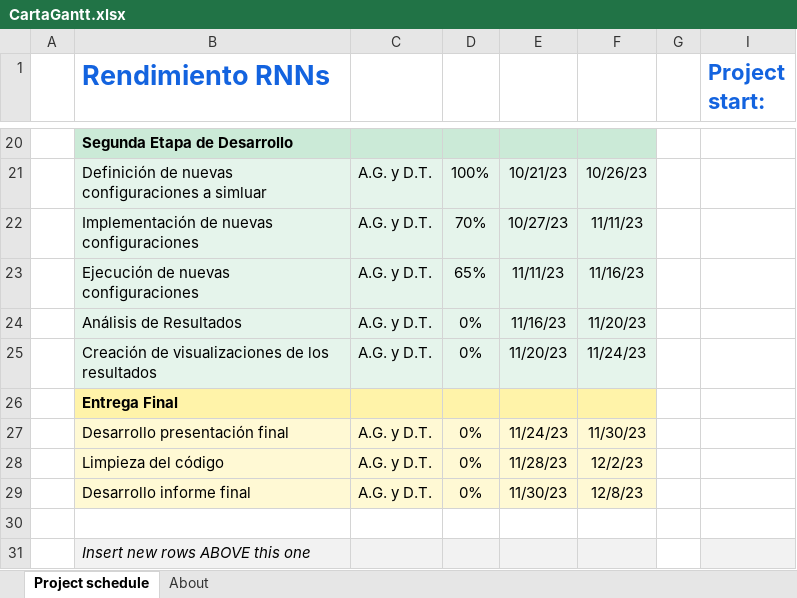
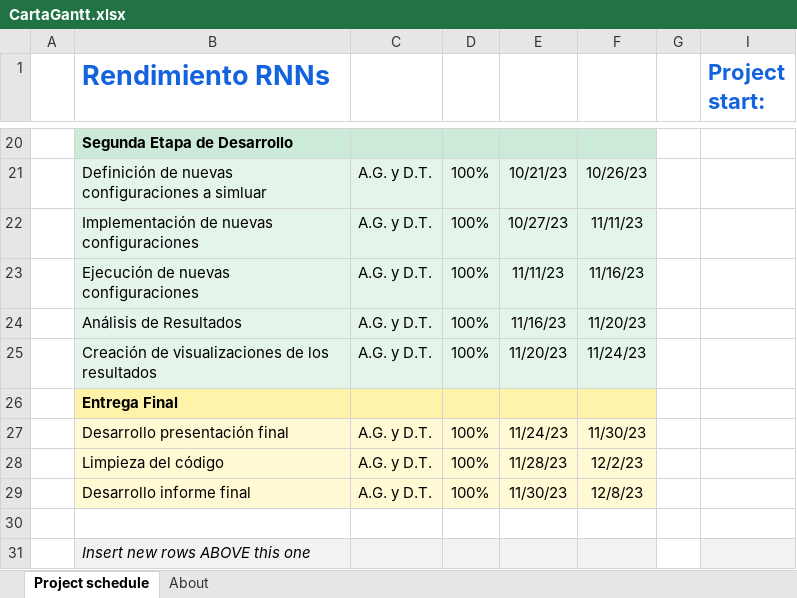
Before and after one commit to SirCrocker/Rendimiento-RNNs, an Excel workbook: CartaGantt.xlsx, sheet Project schedule, drawn as a sheet; only a part is shown, gaps mark what is left out; values as stored, in another font and other column widths than the file's, no borders; conditional formats not drawn; the diff names each change by its address in the sheet, - before the commit and + after, or states it on an @@ line.

Commit message:
Update: GanttChart completed

```diff
--- a/CartaGantt.xlsx (sheet Project schedule)
+++ b/CartaGantt.xlsx (sheet Project schedule)
-D22: 70%
+D22: 100%
-D23: 65%
+D23: 100%
-D24:D25: 0%
+D24:D25: 100%
-D27:D29: 0%
+D27:D29: 100%
```
